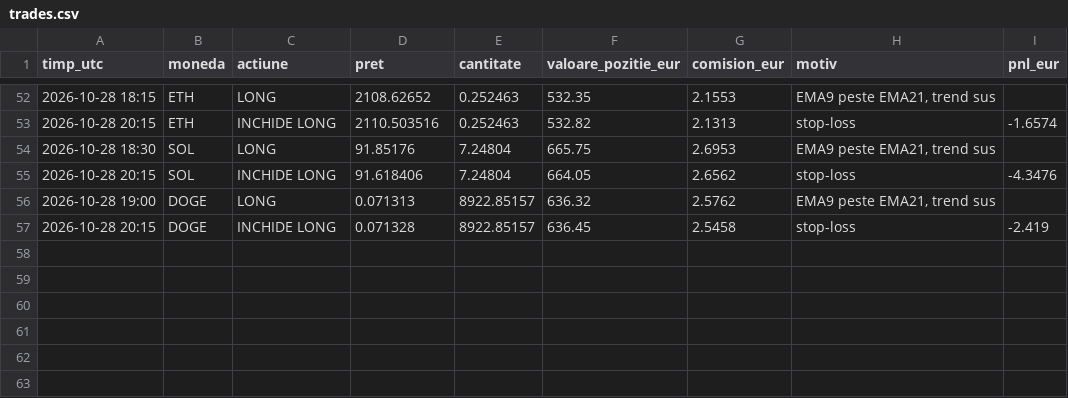
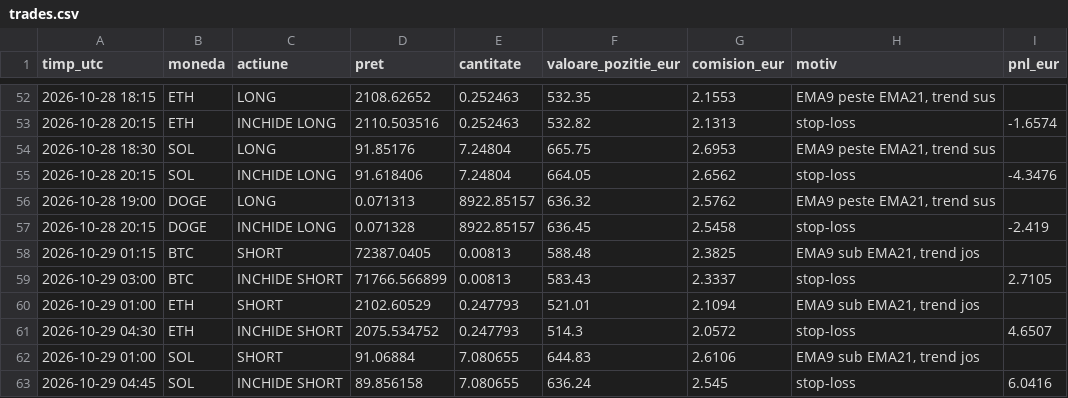
Before and after one commit to idcocias/crypto-paper-bot, a CSV file: data-agresiv/trades.csv, drawn as a sheet; only a part is shown, gaps mark what is left out; the diff names each change by its address in the sheet, - before the commit and + after, or states it on an @@ line.

```diff
--- a/data-agresiv/trades.csv
+++ b/data-agresiv/trades.csv
+row 58: 2026-10-29 01:15 | BTC | SHORT | 72387.0405 | 0.00813 | 588.48 | 2.3825 | EMA9 sub EMA21, trend jos
+row 59: 2026-10-29 03:00 | BTC | INCHIDE SHORT | 71766.566899 | 0.00813 | 583.43 | 2.3337 | stop-loss | 2.7105
+row 60: 2026-10-29 01:00 | ETH | SHORT | 2102.60529 | 0.247793 | 521.01 | 2.1094 | EMA9 sub EMA21, trend jos
+row 61: 2026-10-29 04:30 | ETH | INCHIDE SHORT | 2075.534752 | 0.247793 | 514.3 | 2.0572 | stop-loss | 4.6507
+row 62: 2026-10-29 01:00 | SOL | SHORT | 91.06884 | 7.080655 | 644.83 | 2.6106 | EMA9 sub EMA21, trend jos
+row 63: 2026-10-29 04:45 | SOL | INCHIDE SHORT | 89.856158 | 7.080655 | 636.24 | 2.545 | stop-loss | 6.0416
```
Also changed, not shown: data-agresiv/equity.csv, data/equity.csv, 4 other files.
